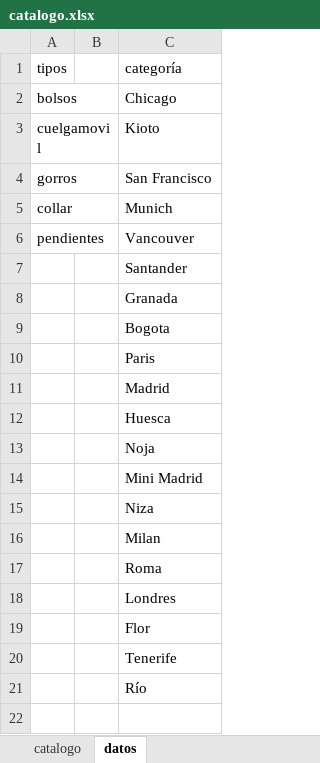
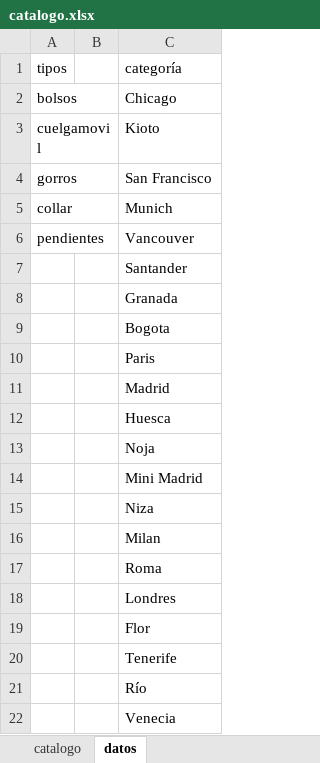
Before and after one commit to guillebielza/maruchis, an Excel workbook: catalogo.xlsx, sheet datos, drawn as a sheet; values as stored, in another font and other column widths than the file's, no borders; charts and pictures and table styles not drawn; the diff names each change by its address in the sheet, - before the commit and + after, or states it on an @@ line.

```diff
--- a/catalogo.xlsx (sheet datos)
+++ b/catalogo.xlsx (sheet datos)
+row 22:  |  | Venecia
```
Also changed, not shown: sheet catalogo, 8 other files.
